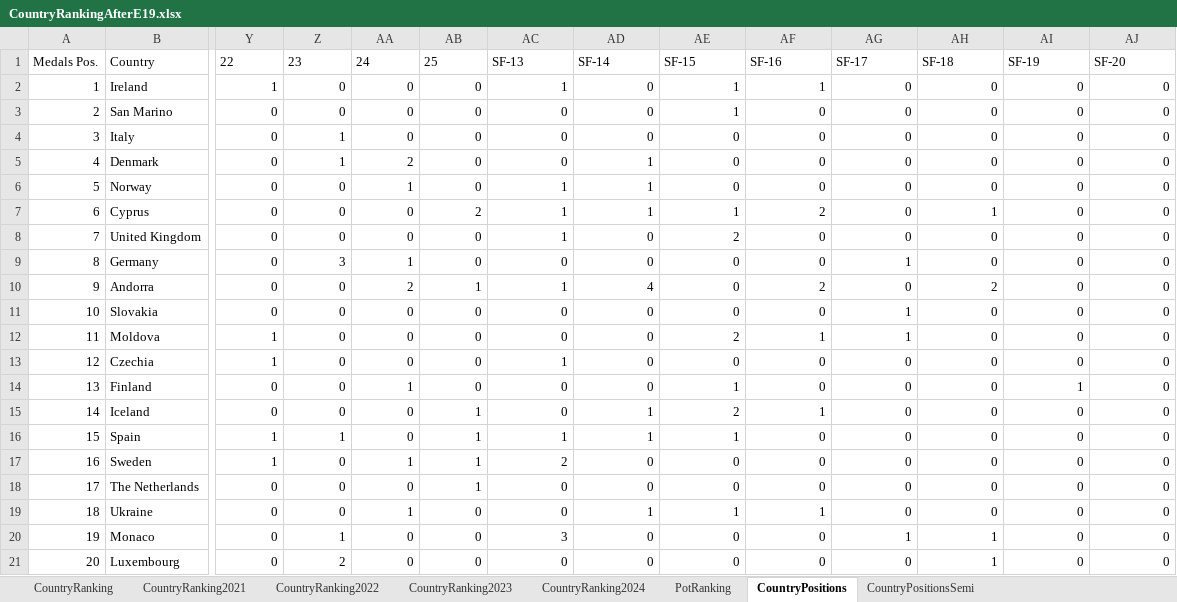
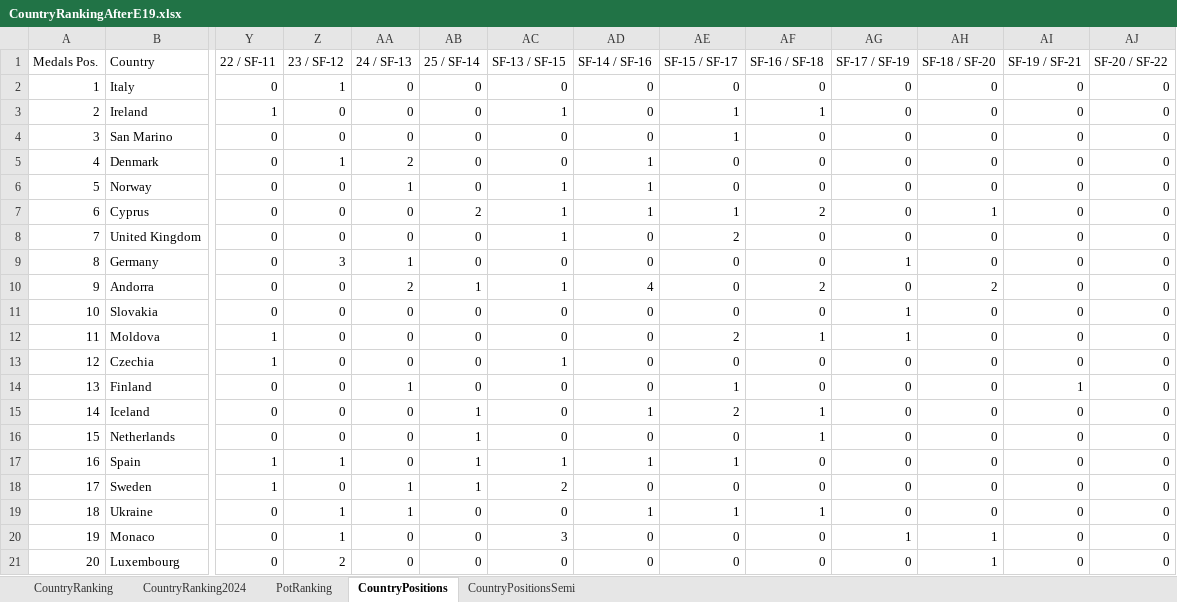
Before and after one commit to paveltodorov/EMSC, an Excel workbook: CountryRankingAfterE19.xlsx, sheet CountryPositions, drawn as a sheet; only a part is shown, gaps mark what is left out; values as stored, in another font and other column widths than the file's, no borders; removed rows and columns are numbered as before the commit, all else as after; rows hold the shown columns only; the diff covers the shown part only; the diff names each change by its address in the sheet, - before the commit and + after, or states it on an @@ line.

```diff
--- a/CountryRankingAfterE19.xlsx (sheet CountryPositions)
+++ b/CountryRankingAfterE19.xlsx (sheet CountryPositions)
-sheet tab: CountryRanking2021
-sheet tab: CountryRanking2022
-sheet tab: CountryRanking2023
-Y1: 22
+Y1: 22 / SF-11
-Z1: 23
+Z1: 23 / SF-12
-AA1: 24
+AA1: 24 / SF-13
-AB1: 25
+AB1: 25 / SF-14
-AC1: SF-13
+AC1: SF-13 / SF-15
-AD1: SF-14
+AD1: SF-14 / SF-16
-AE1: SF-15
+AE1: SF-15 / SF-17
-AF1: SF-16
+AF1: SF-16 / SF-18
-AG1: SF-17
+AG1: SF-17 / SF-19
-AH1: SF-18
+AH1: SF-18 / SF-20
-AI1: SF-19
+AI1: SF-19 / SF-21
-AJ1: SF-20
+AJ1: SF-20 / SF-22
+row 2: 1 | Italy | 0 | 1 | 0 | 0 | 0 | 0 | 0 | 0 | 0 | 0 | 0 | 0
@@ column A renumbered from row 3 down @@
-row 4: 3 | Italy | 0 | 1 | 0 | 0 | 0 | 0 | 0 | 0 | 0 | 0 | 0 | 0
+row 16: 15 | Netherlands | 0 | 0 | 0 | 1 | 0 | 0 | 0 | 1 | 0 | 0 | 0 | 0
-row 18: 17 | The Netherlands | 0 | 0 | 0 | 1 | 0 | 0 | 0 | 0 | 0 | 0 | 0 | 0
-Z19: 0
+Z19: 1
```
Also changed, not shown: 3 added rows, 4 removed rows and 28 edited cells elsewhere in this sheet, sheet CountryRanking, sheet CountryRanking2024, sheet CountryPositionsSemi, sheet PotRanking, ArtistStats.xlsx, EMSC STATISTICS UPDATED.xlsx, 7 other files.
